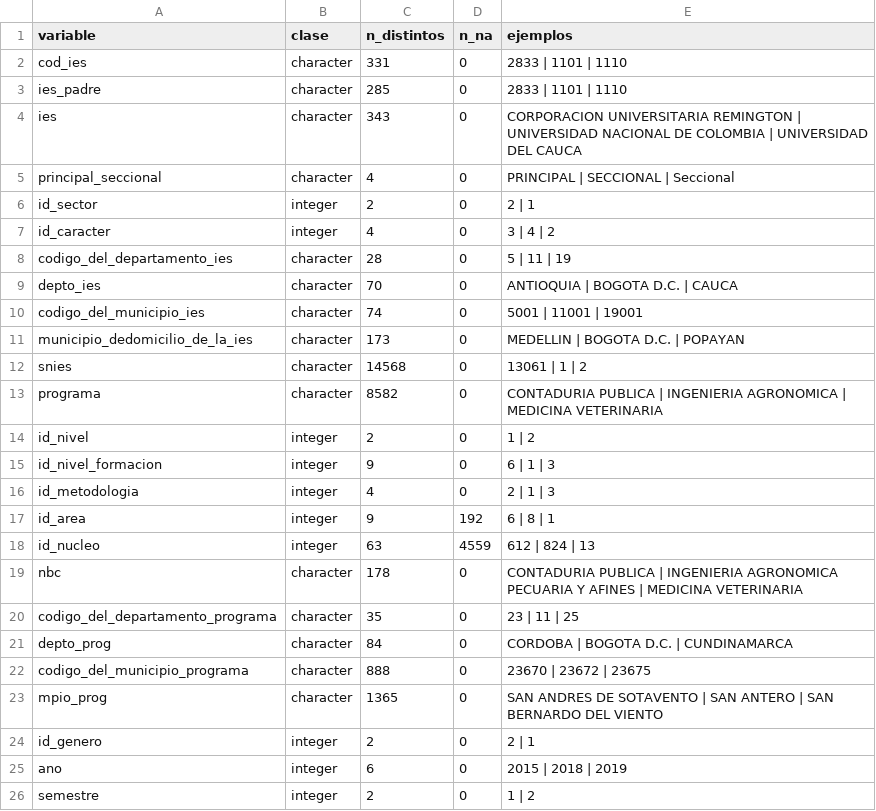
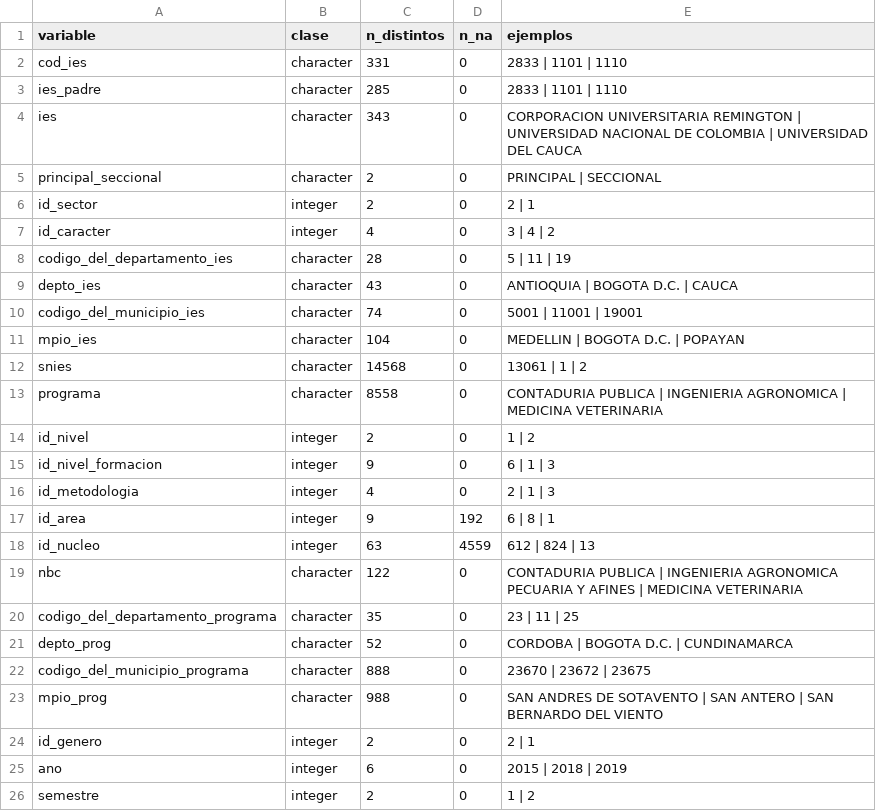
Before and after one commit to isabellaguevara/estadistica1-matriculas, a CSV file: output/tablas/diccionario_variables.csv, drawn as a sheet; only a part is shown.

```diff
--- a/output/tablas/diccionario_variables.csv
+++ b/output/tablas/diccionario_variables.csv
@@ -4,3 +4,3 @@ ies_padre,character,285,0,2833 | 1101 | 1110
 ies,character,343,0,CORPORACION UNIVERSITARIA REMINGTON | UNIVERSIDAD NACIONAL DE COLOMBIA | UNIVERSIDAD DEL CAUCA
-principal_seccional,character,4,0,PRINCIPAL | SECCIONAL | Seccional
+principal_seccional,character,2,0,PRINCIPAL | SECCIONAL
 id_sector,integer,2,0,2 | 1
@@ -8,7 +8,7 @@ id_caracter,integer,4,0,3 | 4 | 2
 codigo_del_departamento_ies,character,28,0,5 | 11 | 19
-depto_ies,character,70,0,ANTIOQUIA | BOGOTA D.C. | CAUCA
+depto_ies,character,43,0,ANTIOQUIA | BOGOTA D.C. | CAUCA
 codigo_del_municipio_ies,character,74,0,5001 | 11001 | 19001
-municipio_dedomicilio_de_la_ies,character,173,0,MEDELLIN | BOGOTA D.C. | POPAYAN
+mpio_ies,character,104,0,MEDELLIN | BOGOTA D.C. | POPAYAN
 snies,character,14568,0,13061 | 1 | 2
-programa,character,8582,0,CONTADURIA PUBLICA | INGENIERIA AGRONOMICA | MEDICINA VETERINARIA
+programa,character,8558,0,CONTADURIA PUBLICA | INGENIERIA AGRONOMICA | MEDICINA VETERINARIA
 id_nivel,integer,2,0,1 | 2
@@ -18,7 +18,7 @@ id_area,integer,9,192,6 | 8 | 1
 id_nucleo,integer,63,4559,612 | 824 | 13
-nbc,character,178,0,CONTADURIA PUBLICA | INGENIERIA AGRONOMICA PECUARIA Y AFINES | MEDICINA VETERINARIA
+nbc,character,122,0,CONTADURIA PUBLICA | INGENIERIA AGRONOMICA PECUARIA Y AFINES | MEDICINA VETERINARIA
 codigo_del_departamento_programa,character,35,0,23 | 11 | 25
-depto_prog,character,84,0,CORDOBA | BOGOTA D.C. | CUNDINAMARCA
+depto_prog,character,52,0,CORDOBA | BOGOTA D.C. | CUNDINAMARCA
 codigo_del_municipio_programa,character,888,0,23670 | 23672 | 23675
-mpio_prog,character,1365,0,SAN ANDRES DE SOTAVENTO | SAN ANTERO | SAN BERNARDO DEL VIENTO
+mpio_prog,character,988,0,SAN ANDRES DE SOTAVENTO | SAN ANTERO | SAN BERNARDO DEL VIENTO
 id_genero,integer,2,0,2 | 1
```
Also changed, not shown: output/tablas/faltantes.csv, 18 other files.
